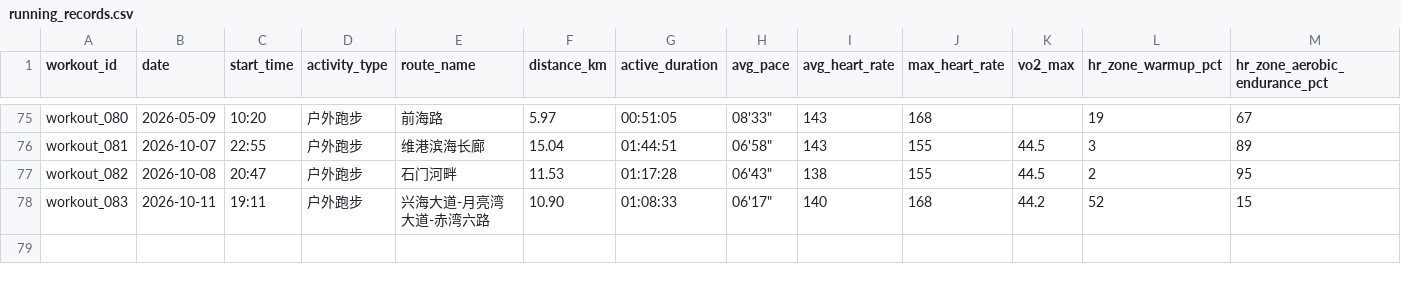
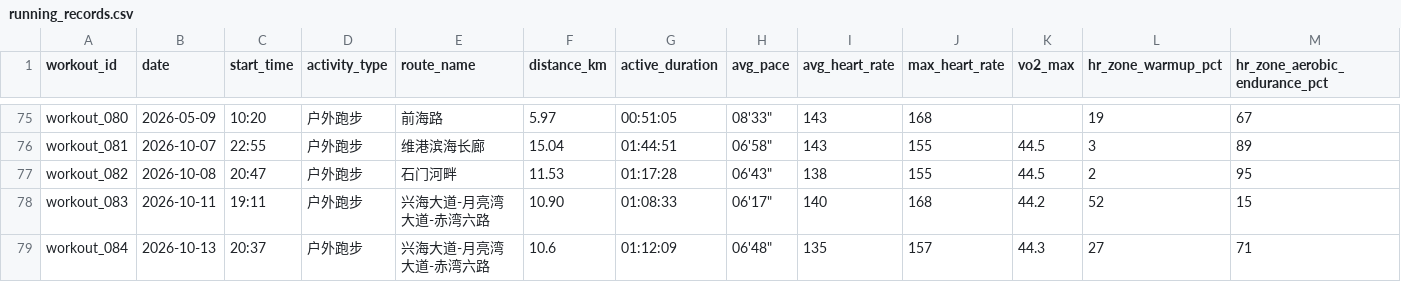
Before and after one commit to NanShi-rl/running-analyzer, a CSV file: data/running_records.csv, drawn as a sheet; only a part is shown, gaps mark what is left out; rows hold the shown columns only; the diff names each change by its address in the sheet, - before the commit and + after, or states it on an @@ line.

Commit message:
monthly average pace

```diff
--- a/data/running_records.csv
+++ b/data/running_records.csv
+row 79: workout_084 | 2026-10-13 | 20:37 | 户外跑步 | 兴海大道-月亮湾大道-赤湾六路 | 10.6 | 01:12:09 | 06'48" | 135 | 157 | 44.3 | 27 | 71
```
Also changed, not shown: 2 other files.
